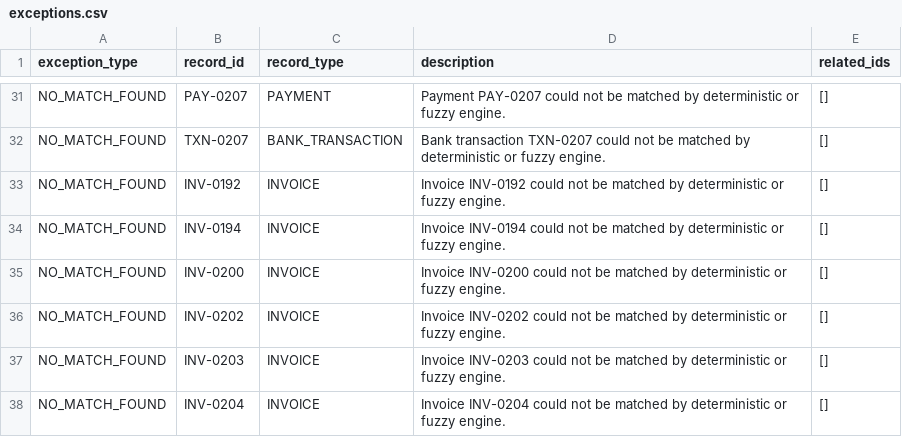
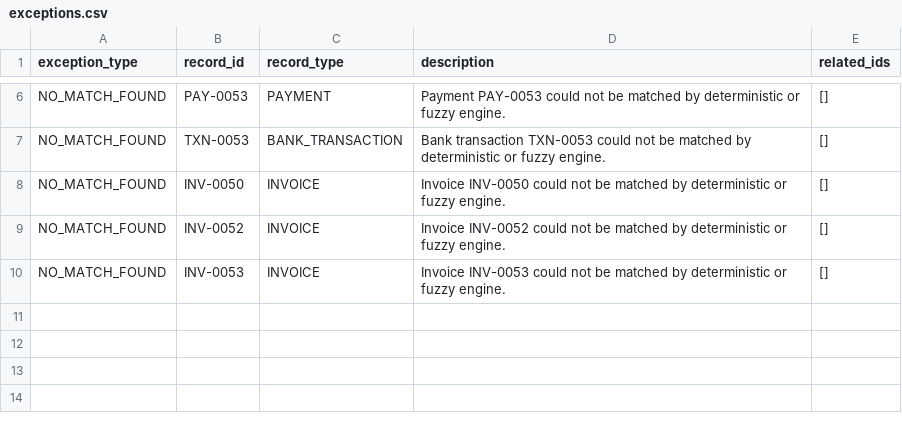
Before and after one commit to shlok165/AIReconciliation-SettlementQ-AAgent, a CSV file: reports/exceptions.csv, drawn as a sheet; only a part is shown, gaps mark what is left out; removed rows and columns are numbered as before the commit, all else as after; the diff covers the shown part only; the diff names each change by its address in the sheet, - before the commit and + after, or states it on an @@ line.

```diff
--- a/reports/exceptions.csv
+++ b/reports/exceptions.csv
-B6 (record_id): PAY-0207
+B6 (record_id): PAY-0053
-D6 (description): Payment PAY-0207 could not…
+D6 (description): Payment PAY-0053 could not…
-B7 (record_id): TXN-0207
+B7 (record_id): TXN-0053
-D7 (description): Bank transaction TXN-0207 could not…
+D7 (description): Bank transaction TXN-0053 could not…
-row 33: NO_MATCH_FOUND | INV-0192 | INVOICE | Invoice INV-0192 could not be matched by deterministic or fuzzy engine. | []
-row 34: NO_MATCH_FOUND | INV-0194 | INVOICE | Invoice INV-0194 could not be matched by deterministic or fuzzy engine. | []
-B8 (record_id): INV-0200
+B8 (record_id): INV-0050
-D8 (description): Invoice INV-0200 could not…
+D8 (description): Invoice INV-0050 could not…
-B9 (record_id): INV-0202
+B9 (record_id): INV-0052
-D9 (description): Invoice INV-0202 could not…
+D9 (description): Invoice INV-0052 could not…
-B10 (record_id): INV-0203
+B10 (record_id): INV-0053
-D10 (description): Invoice INV-0203 could not…
+D10 (description): Invoice INV-0053 could not…
-row 38: NO_MATCH_FOUND | INV-0204 | INVOICE | Invoice INV-0204 could not be matched by deterministic or fuzzy engine. | []
```
Also changed, not shown: 25 removed rows and 12 edited cells elsewhere in this file, 10 other files.
